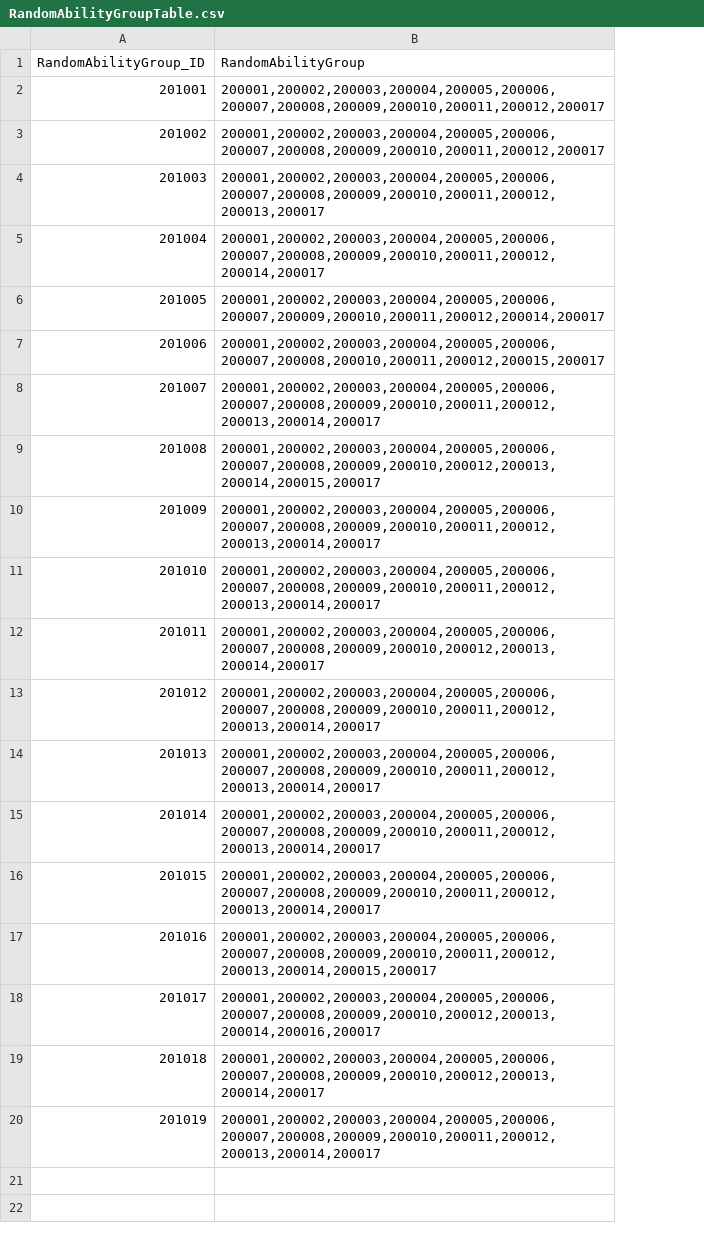
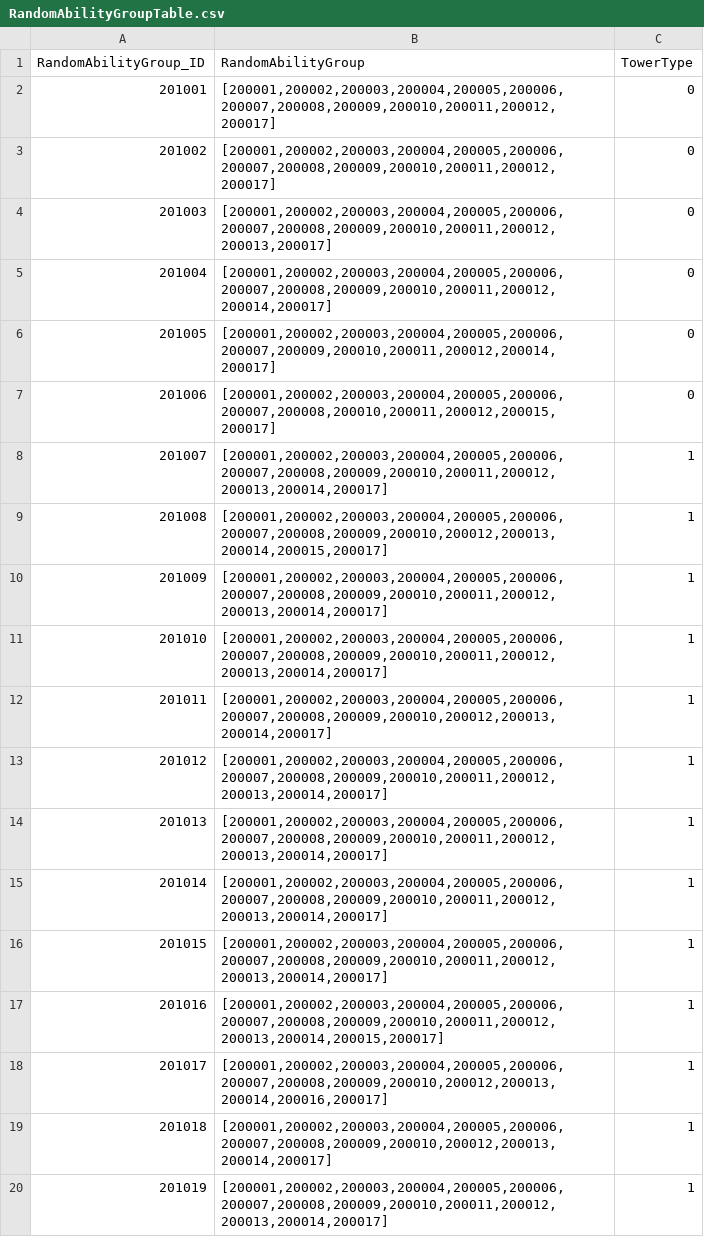
Before and after one commit to jeonglee22/MyPlanet, a CSV file: Assets/DataTables/RandomAbilityGroupTable.csv, drawn as a sheet; the diff names each change by its address in the sheet, - before the commit and + after, or states it on an @@ line.

Commit message:
#210 progress: apply ability to buff tower

```diff
--- a/Assets/DataTables/RandomAbilityGroupTable.csv
+++ b/Assets/DataTables/RandomAbilityGroupTable.csv
+column C (TowerType), rows 2-20: 0 | 0 | 0 | 0 | 0 | 0 | 1 | 1 | 1 | 1 | 1 | 1 | 1 | 1 | 1 | 1 | 1 | 1 | 1
-B2:B3 (RandomAbilityGroup): 200001,200002,200003,200004,200005,200006,200007,200008,200009,200010,200011,200012,200017
+B2:B3 (RandomAbilityGroup): [200001,200002,200003,200004,200005,200006,200007,200008,200009,200010,200011,200012,200017]
-B4 (RandomAbilityGroup): 200001,200002,200003,200004,200005,200006,200007,200008,200009,200010,200011,200012,200013,200017
+B4 (RandomAbilityGroup): [200001,200002,200003,200004,200005,200006,200007,200008,200009,200010,200011,200012,200013,200017]
-B5 (RandomAbilityGroup): 200001,200002,200003,200004,200005,200006,200007,200008,200009,200010,200011,200012,200014,200017
+B5 (RandomAbilityGroup): [200001,200002,200003,200004,200005,200006,200007,200008,200009,200010,200011,200012,200014,200017]
-B6 (RandomAbilityGroup): 200001,200002,200003,200004,200005,200006,200007,200009,200010,200011,200012,200014,200017
+B6 (RandomAbilityGroup): [200001,200002,200003,200004,200005,200006,200007,200009,200010,200011,200012,200014,200017]
-B7 (RandomAbilityGroup): 200001,200002,200003,200004,200005,200006,200007,200008,200010,200011,200012,200015,200017
+B7 (RandomAbilityGroup): [200001,200002,200003,200004,200005,200006,200007,200008,200010,200011,200012,200015,200017]
-B8 (RandomAbilityGroup): 200001,200002,200003,200004,200005,200006,200007,200008,200009,200010,200011,200012,200013,200014,200017
+B8 (RandomAbilityGroup): [200001,200002,200003,200004,200005,200006,200007,200008,200009,200010,200011,200012,200013,200014,200017]
-B9 (RandomAbilityGroup): 200001,200002,200003,200004,200005,200006,200007,200008,200009,200010,200012,200013,200014,200015,200017
+B9 (RandomAbilityGroup): [200001,200002,200003,200004,200005,200006,200007,200008,200009,200010,200012,200013,200014,200015,200017]
-B10:B11 (RandomAbilityGroup): 200001,200002,200003,200004,200005,200006,200007,200008,200009,200010,200011,200012,200013,200014,200017
+B10:B11 (RandomAbilityGroup): [200001,200002,200003,200004,200005,200006,200007,200008,200009,200010,200011,200012,200013,200014,200017]
-B12 (RandomAbilityGroup): 200001,200002,200003,200004,200005,200006,200007,200008,200009,200010,200012,200013,200014,200017
+B12 (RandomAbilityGroup): [200001,200002,200003,200004,200005,200006,200007,200008,200009,200010,200012,200013,200014,200017]
-B13:B16 (RandomAbilityGroup): 200001,200002,200003,200004,200005,200006,200007,200008,200009,200010,200011,200012,200013,200014,200017
+B13:B16 (RandomAbilityGroup): [200001,200002,200003,200004,200005,200006,200007,200008,200009,200010,200011,200012,200013,200014,200017]
-B17 (RandomAbilityGroup): 200001,200002,200003,200004,200005,200006,200007,200008,200009,200010,200011,200012,200013,200014,200015,200017
+B17 (RandomAbilityGroup): [200001,200002,200003,200004,200005,200006,200007,200008,200009,200010,200011,200012,200013,200014,200015,200017]
-B18 (RandomAbilityGroup): 200001,200002,200003,200004,200005,200006,200007,200008,200009,200010,200012,200013,200014,200016,200017
+B18 (RandomAbilityGroup): [200001,200002,200003,200004,200005,200006,200007,200008,200009,200010,200012,200013,200014,200016,200017]
-B19 (RandomAbilityGroup): 200001,200002,200003,200004,200005,200006,200007,200008,200009,200010,200012,200013,200014,200017
+B19 (RandomAbilityGroup): [200001,200002,200003,200004,200005,200006,200007,200008,200009,200010,200012,200013,200014,200017]
-B20 (RandomAbilityGroup): 200001,200002,200003,200004,200005,200006,200007,200008,200009,200010,200011,200012,200013,200014,200017
+B20 (RandomAbilityGroup): [200001,200002,200003,200004,200005,200006,200007,200008,200009,200010,200011,200012,200013,200014,200017]
```
Also changed, not shown: 4 other files.
